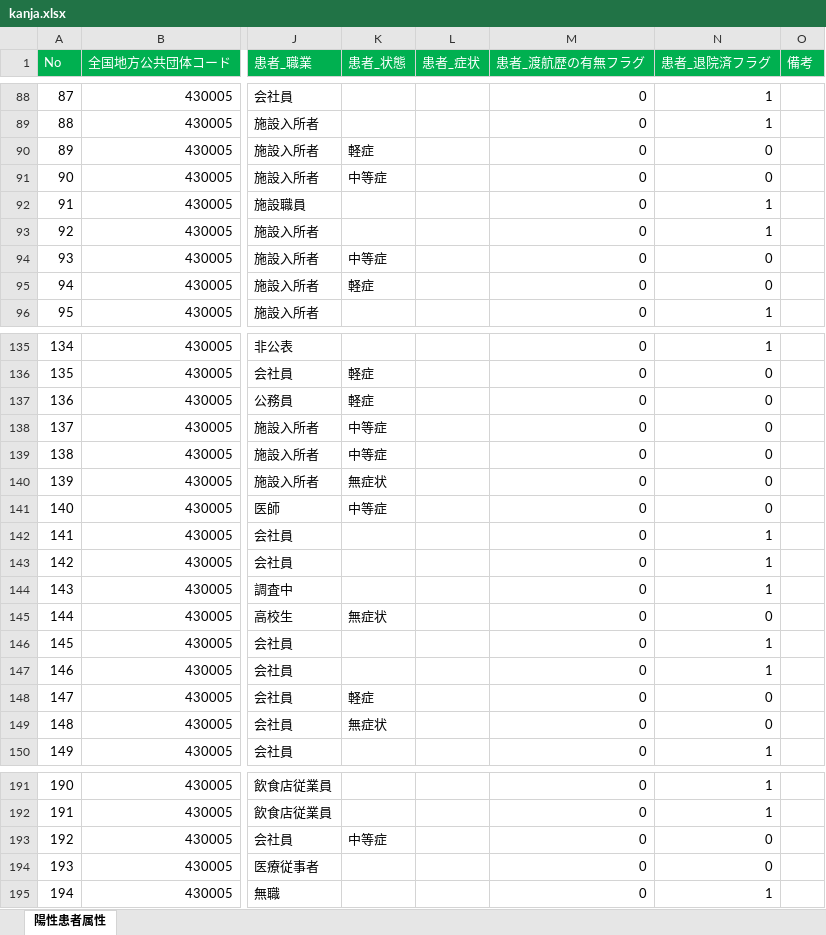
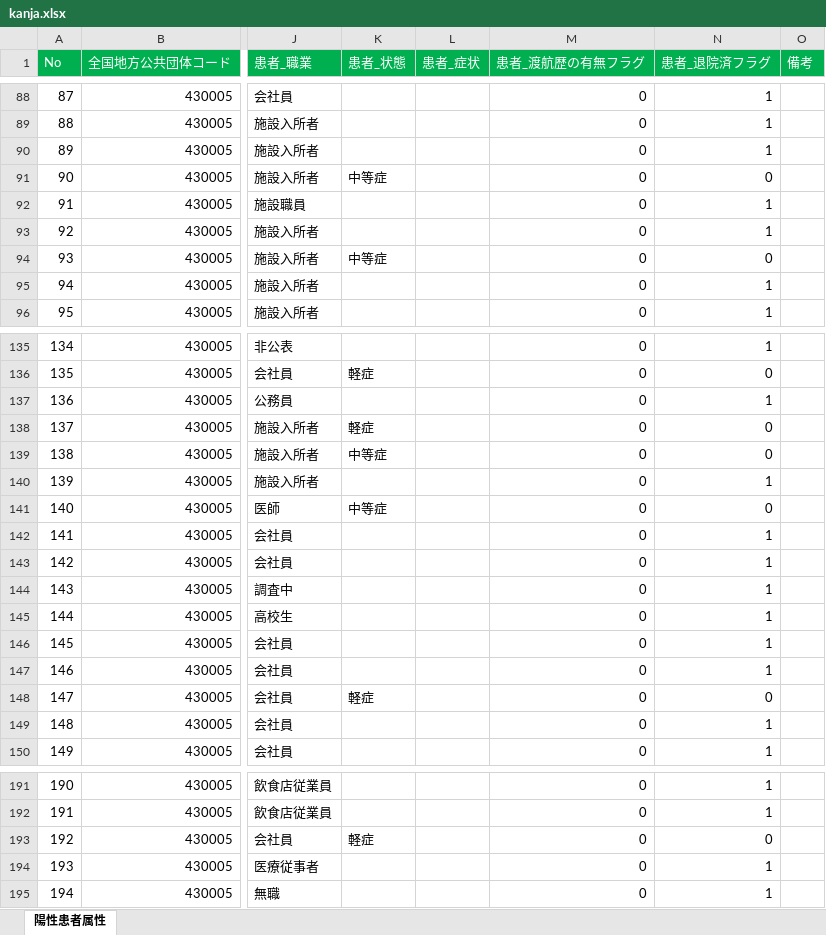
Before and after one commit to imabari/kumamoto-covid19, an Excel workbook: kanja.xlsx, sheet 陽性患者属性, drawn as a sheet; only a part is shown, gaps mark what is left out; values as stored, in another font and other column widths than the file's, no borders; the diff covers the shown part only; the diff names each change by its address in the sheet, - before the commit and + after, or states it on an @@ line.

```diff
--- a/kanja.xlsx (sheet 陽性患者属性)
+++ b/kanja.xlsx (sheet 陽性患者属性)
-K90 (患者_状態): 軽症
+K90 (患者_状態): (empty)
-N90 (患者_退院済フラグ): 0
+N90 (患者_退院済フラグ): 1
-K95 (患者_状態): 軽症
+K95 (患者_状態): (empty)
-N95 (患者_退院済フラグ): 0
+N95 (患者_退院済フラグ): 1
-K137 (患者_状態): 軽症
+K137 (患者_状態): (empty)
-N137 (患者_退院済フラグ): 0
+N137 (患者_退院済フラグ): 1
-K138 (患者_状態): 中等症
+K138 (患者_状態): 軽症
-K140 (患者_状態): 無症状
+K140 (患者_状態): (empty)
-N140 (患者_退院済フラグ): 0
+N140 (患者_退院済フラグ): 1
-K145 (患者_状態): 無症状
+K145 (患者_状態): (empty)
-N145 (患者_退院済フラグ): 0
+N145 (患者_退院済フラグ): 1
-K149 (患者_状態): 無症状
+K149 (患者_状態): (empty)
-N149 (患者_退院済フラグ): 0
+N149 (患者_退院済フラグ): 1
-K193 (患者_状態): 中等症
+K193 (患者_状態): 軽症
-N194 (患者_退院済フラグ): 0
+N194 (患者_退院済フラグ): 1
```
Also changed, not shown: 22 added rows, 1 removed row and 75 edited cells elsewhere in this sheet, kensa.xlsx, soudan.xlsx, 1 other file.
